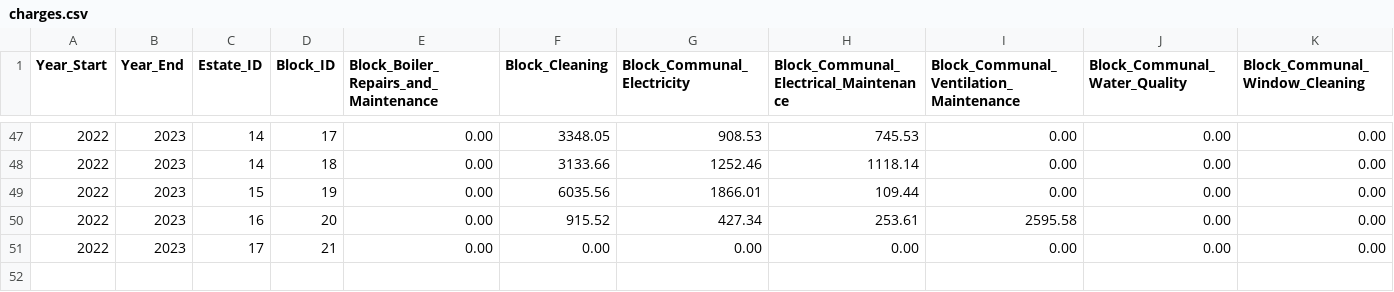
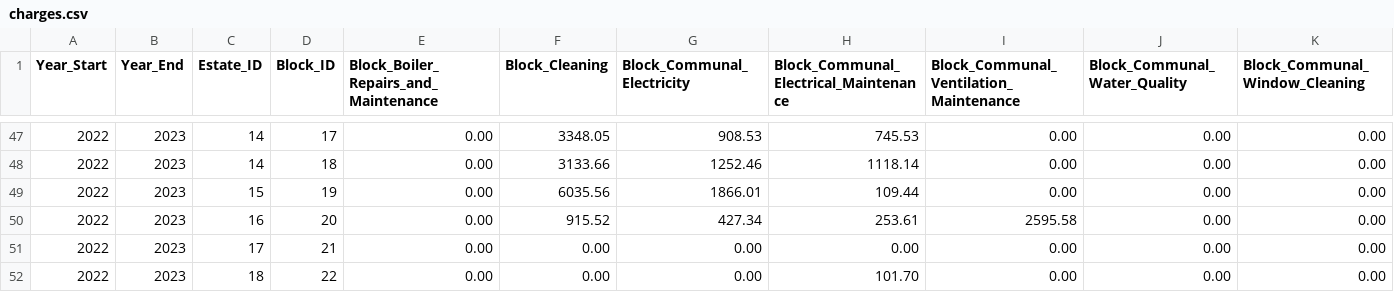
Before and after one commit to ajross/ServiceChargerator, a CSV file: public/charges.csv, drawn as a sheet; only a part is shown, gaps mark what is left out; rows hold the shown columns only; the diff names each change by its address in the sheet, - before the commit and + after, or states it on an @@ line.

Commit message:
Add Foxley Road Estate

```diff
--- a/public/charges.csv
+++ b/public/charges.csv
+row 52: 2022 | 2023 | 18 | 22 | 0.00 | 0.00 | 0.00 | 101.70 | 0.00 | 0.00 | 0.00
```
Also changed, not shown: public/blocks.csv, public/estates.csv.
